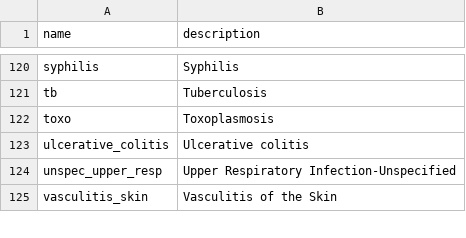
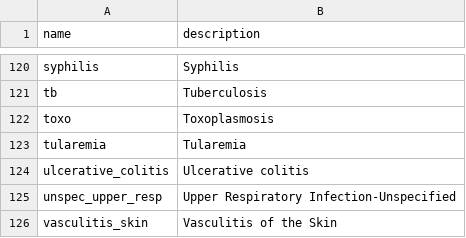
Before and after one commit to aarmiller/codeBuildr, a CSV file: inst/extdata/disease_list.csv, drawn as a sheet; only a part is shown, gaps mark what is left out.

Commit message:
add tularemia

```diff
--- a/inst/extdata/disease_list.csv
+++ b/inst/extdata/disease_list.csv
@@ -122,2 +122,3 @@ tb,Tuberculosis
 toxo,Toxoplasmosis
+tularemia,Tularemia
 ulcerative_colitis,Ulcerative colitis
```
Also changed, not shown: 2 other files.
